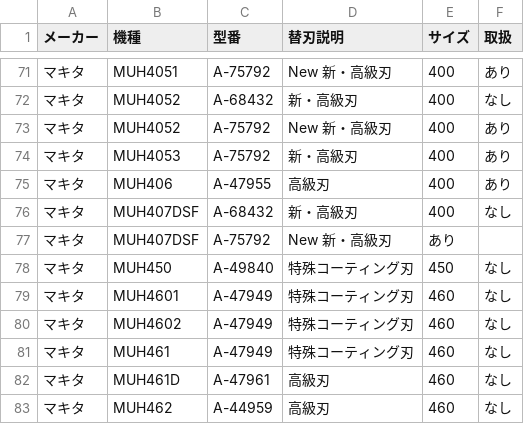
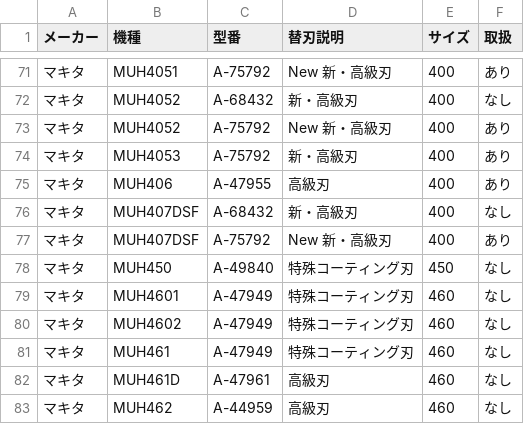
Before and after one commit to delint00-collab/kaeba-search, a CSV file: data.csv, drawn as a sheet; only a part is shown, gaps mark what is left out.

Commit message:
Update data.csv

```diff
--- a/data.csv
+++ b/data.csv
@@ -76,3 +76,3 @@
 マキタ,MUH407DSF,A-68432,新・高級刃,400,なし
-マキタ,MUH407DSF,A-75792,New 新・高級刃,あり
+マキタ,MUH407DSF,A-75792,New 新・高級刃,400,あり
 マキタ,MUH450,A-49840,特殊コーティング刃,450,なし
```
